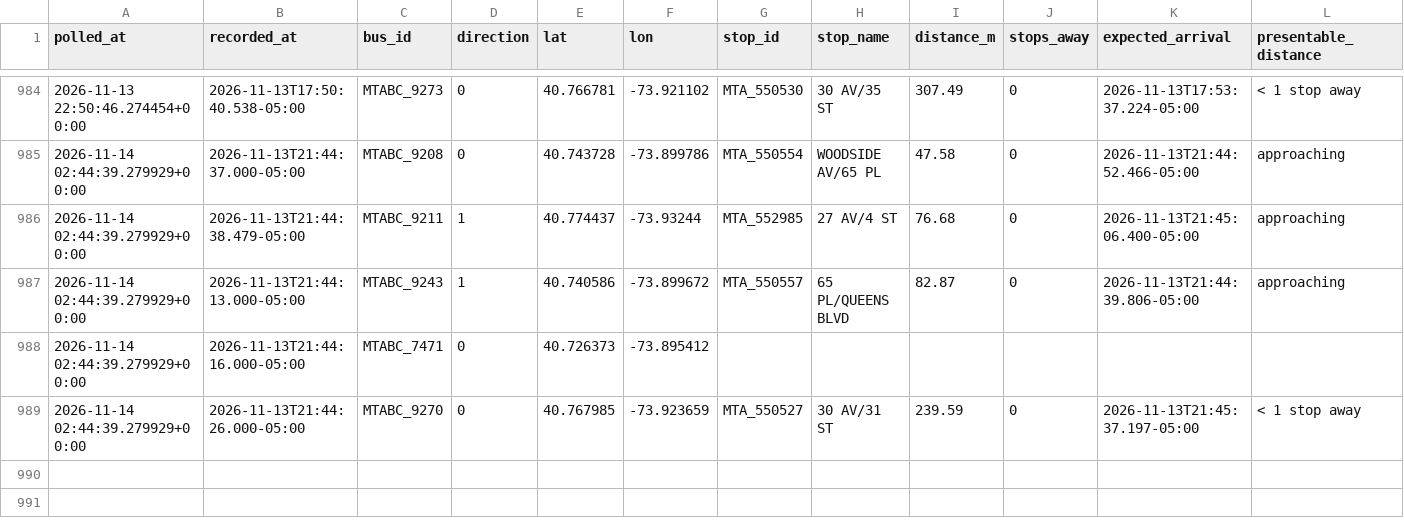
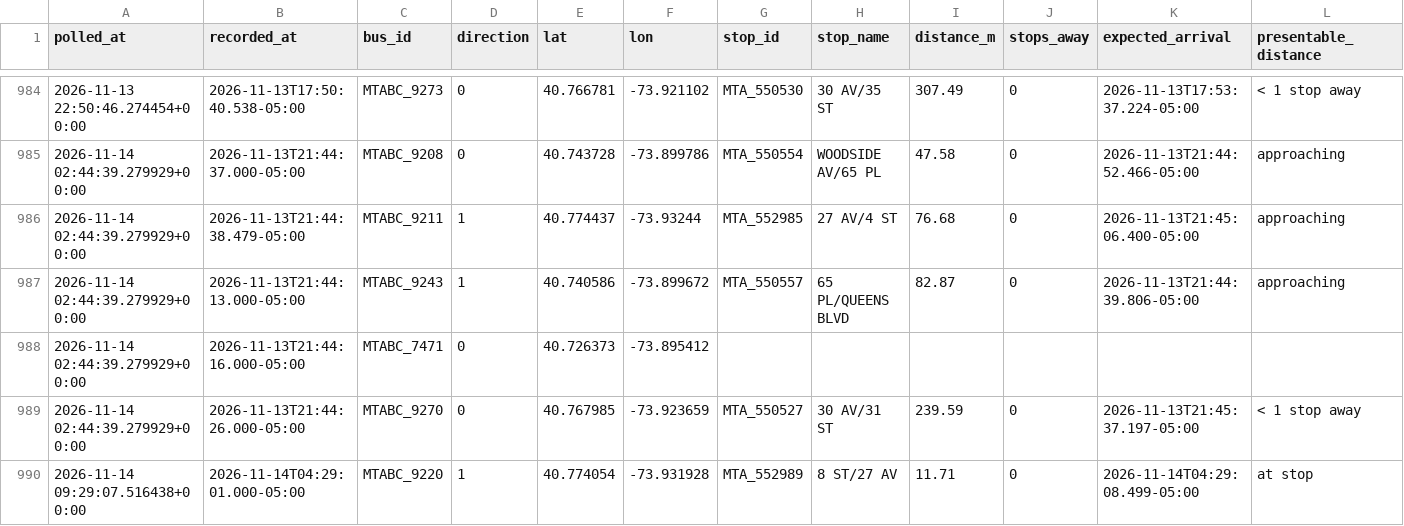
Before and after one commit to SayeedAfridii/q18-predictor, a CSV file: q18_data_v2.csv, drawn as a sheet; only a part is shown, gaps mark what is left out; the diff names each change by its address in the sheet, - before the commit and + after, or states it on an @@ line.

```diff
--- a/q18_data_v2.csv
+++ b/q18_data_v2.csv
+row 990: 2026-11-14 09:29:07.516438+00:00 | 2026-11-14T04:29:01.000-05:00 | MTABC_9220 | 1 | 40.774054 | -73.931928 | MTA_552989 | 8 ST/27 AV | 11.71 | 0 | 2026-11-14T04:29:08.499-05:00 | at stop
```
